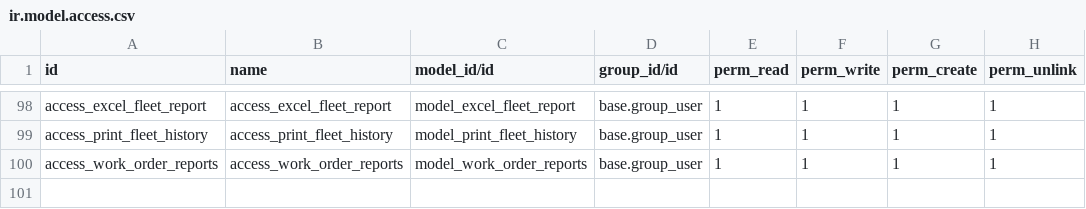
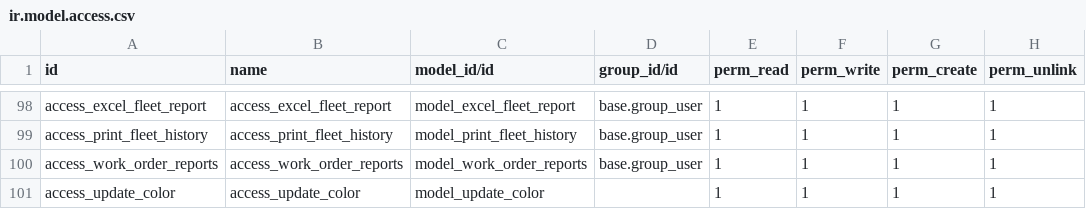
Before and after one commit to praveenmr09/srp_rmc_pollachi, a CSV file: srp_rmc_contractions/fleet_operations/security/ir.model.access.csv, drawn as a sheet; only a part is shown, gaps mark what is left out.

Commit message:
[added] Fleet

```diff
--- a/srp_rmc_contractions/fleet_operations/security/ir.model.access.csv
+++ b/srp_rmc_contractions/fleet_operations/security/ir.model.access.csv
@@ -100 +100,2 @@ access_print_fleet_history,access_print_fleet_history,model_print_fleet_history,
 access_work_order_reports,access_work_order_reports,model_work_order_reports,base.group_user,1,1,1,1
+access_update_color,access_update_color,model_update_color,,1,1,1,1
```
Also changed, not shown: 7 other files.
